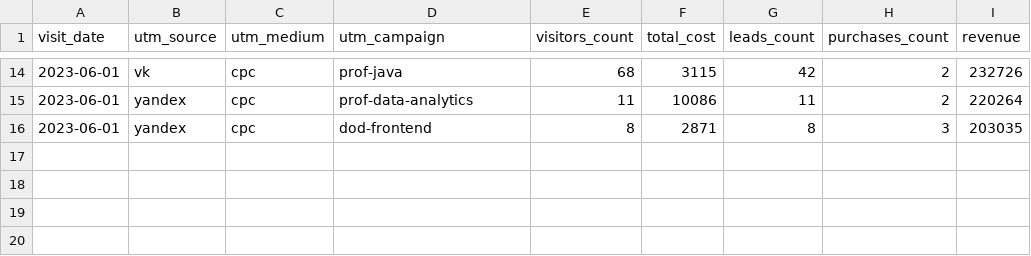
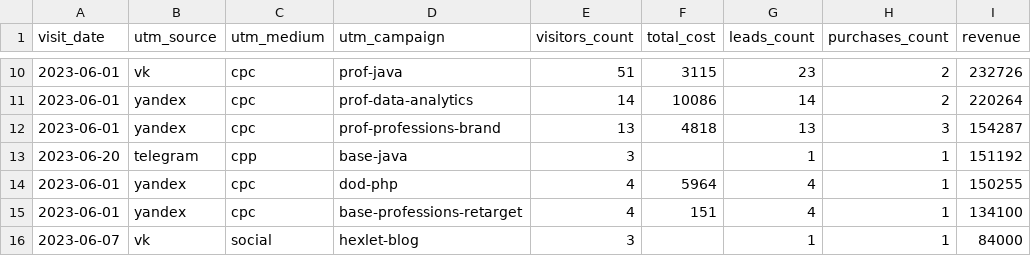
Before and after one commit to annakrasnovva/data-analytics-project-96, a CSV file: aggregate_last_paid_click.csv, drawn as a sheet; only a part is shown, gaps mark what is left out; the diff covers the shown part only.

```diff
--- a/aggregate_last_paid_click.csv
+++ b/aggregate_last_paid_click.csv
@@ -14,3 +10,7 @@ visit_date,"utm_source","utm_medium","utm_campaign","visitors_count","total_cost
-2023-06-01,vk,cpc,prof-java,68,3115,42,2,232726
-2023-06-01,yandex,cpc,prof-data-analytics,11,10086,11,2,220264
-2023-06-01,yandex,cpc,dod-frontend,8,2871,8,3,203035
+2023-06-01,vk,cpc,prof-java,51,3115,23,2,232726
+2023-06-01,yandex,cpc,prof-data-analytics,14,10086,14,2,220264
+2023-06-01,yandex,cpc,prof-professions-brand,13,4818,13,3,154287
+2023-06-20,telegram,cpp,base-java,3,,1,1,151192
+2023-06-01,yandex,cpc,dod-php,4,5964,4,1,150255
+2023-06-01,yandex,cpc,base-professions-retarget,4,151,4,1,134100
+2023-06-07,vk,social,hexlet-blog,3,,1,1,84000
```
Also changed, not shown: 2 added rows, 6 removed rows and 26 edited cells elsewhere in this file.
